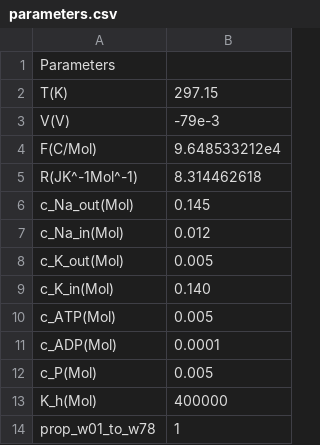
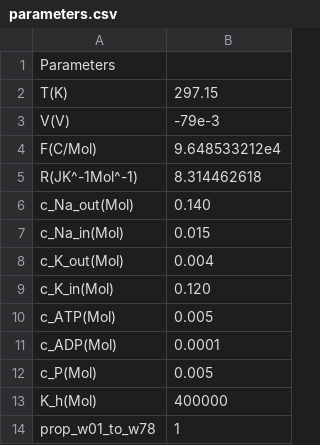
Before and after one commit to jujimenezp/NaKATPase_bipartite_system, a CSV file: data/parameters.csv, drawn as a sheet.

```diff
--- a/data/parameters.csv
+++ b/data/parameters.csv
@@ -5,6 +5,6 @@ F(C/Mol),    9.648533212e4
 R(JK^-1Mol^-1),    8.314462618
-c_Na_out(Mol),    0.145
-c_Na_in(Mol),    0.012
-c_K_out(Mol),    0.005
-c_K_in(Mol),    0.140
+c_Na_out(Mol),    0.140
+c_Na_in(Mol),    0.015
+c_K_out(Mol),    0.004
+c_K_in(Mol),    0.120
 c_ATP(Mol),    0.005
```
Also changed, not shown: data/transition_rates.csv.
